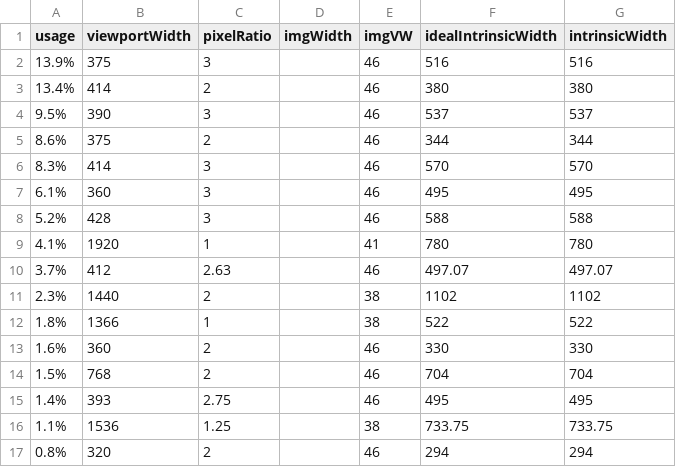
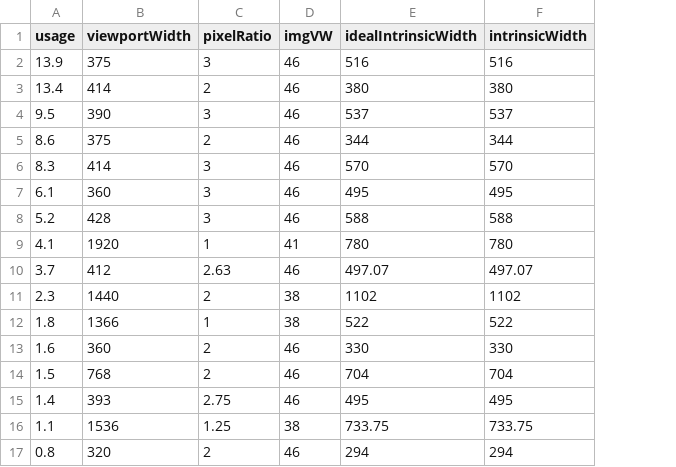
Before and after one commit to verlok/responsive-images-automator, a CSV file: data/detail-extracted.csv, drawn as a sheet; the diff names each change by its address in the sheet, - before the commit and + after, or states it on an @@ line.

Commit message:
removed % from `usage` column in output

```diff
--- a/data/detail-extracted.csv
+++ b/data/detail-extracted.csv
-column D (imgWidth), empty
-A2 (usage): 13.9%
+A2 (usage): 13.9
-A3 (usage): 13.4%
+A3 (usage): 13.4
-A4 (usage): 9.5%
+A4 (usage): 9.5
-A5 (usage): 8.6%
+A5 (usage): 8.6
-A6 (usage): 8.3%
+A6 (usage): 8.3
-A7 (usage): 6.1%
+A7 (usage): 6.1
-A8 (usage): 5.2%
+A8 (usage): 5.2
-A9 (usage): 4.1%
+A9 (usage): 4.1
-A10 (usage): 3.7%
+A10 (usage): 3.7
-A11 (usage): 2.3%
+A11 (usage): 2.3
-A12 (usage): 1.8%
+A12 (usage): 1.8
-A13 (usage): 1.6%
+A13 (usage): 1.6
-A14 (usage): 1.5%
+A14 (usage): 1.5
-A15 (usage): 1.4%
+A15 (usage): 1.4
-A16 (usage): 1.1%
+A16 (usage): 1.1
-A17 (usage): 0.8%
+A17 (usage): 0.8
```
Also changed, not shown: data/listing-extracted.csv, 1 other file.
